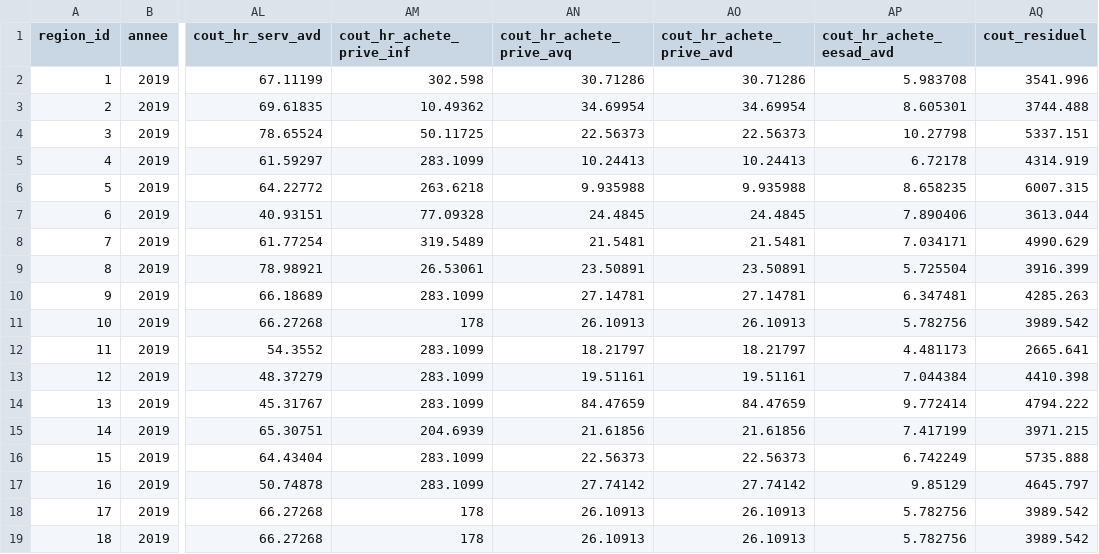
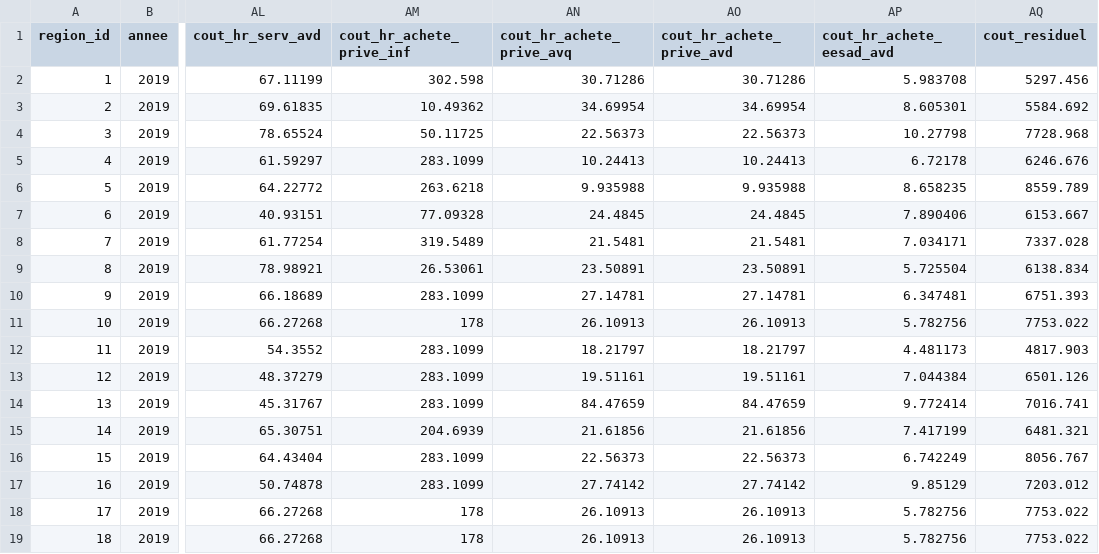
Before and after one commit to cjp-models/SimSAD, a CSV file: data/registre_clsc.csv, drawn as a sheet; only a part is shown, gaps mark what is left out; the diff names each change by its address in the sheet, - before the commit and + after, or states it on an @@ line.

Commit message:
Ajustement coût résiduel

```diff
--- a/data/registre_clsc.csv
+++ b/data/registre_clsc.csv
-AQ2 (cout_residuel): 3541.996
+AQ2 (cout_residuel): 5297.456
-AQ3 (cout_residuel): 3744.488
+AQ3 (cout_residuel): 5584.692
-AQ4 (cout_residuel): 5337.151
+AQ4 (cout_residuel): 7728.968
-AQ5 (cout_residuel): 4314.919
+AQ5 (cout_residuel): 6246.676
-AQ6 (cout_residuel): 6007.315
+AQ6 (cout_residuel): 8559.789
-AQ7 (cout_residuel): 3613.044
+AQ7 (cout_residuel): 6153.667
-AQ8 (cout_residuel): 4990.629
+AQ8 (cout_residuel): 7337.028
-AQ9 (cout_residuel): 3916.399
+AQ9 (cout_residuel): 6138.834
-AQ10 (cout_residuel): 4285.263
+AQ10 (cout_residuel): 6751.393
-AQ11 (cout_residuel): 3989.542
+AQ11 (cout_residuel): 7753.022
-AQ12 (cout_residuel): 2665.641
+AQ12 (cout_residuel): 4817.903
-AQ13 (cout_residuel): 4410.398
+AQ13 (cout_residuel): 6501.126
-AQ14 (cout_residuel): 4794.222
+AQ14 (cout_residuel): 7016.741
-AQ15 (cout_residuel): 3971.215
+AQ15 (cout_residuel): 6481.321
-AQ16 (cout_residuel): 5735.888
+AQ16 (cout_residuel): 8056.767
-AQ17 (cout_residuel): 4645.797
+AQ17 (cout_residuel): 7203.012
-AQ18:AQ19 (cout_residuel): 3989.542
+AQ18:AQ19 (cout_residuel): 7753.022
```
